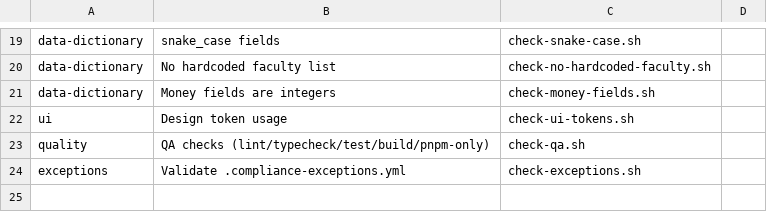
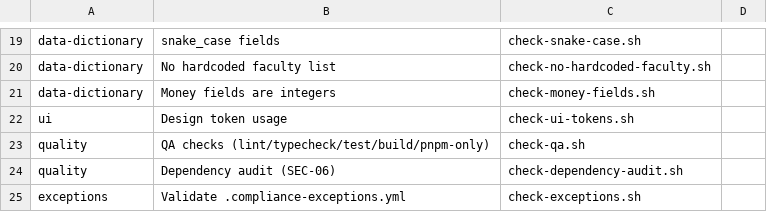
Before and after one commit to CSMJU2030/csmju2030-standards, a TSV file: scripts/lib/jobs.tsv, drawn as a sheet; only a part is shown, gaps mark what is left out.

```diff
--- a/scripts/lib/jobs.tsv
+++ b/scripts/lib/jobs.tsv
@@ -23,2 +23,3 @@ ui	Design token usage	check-ui-tokens.sh
 quality	QA checks (lint/typecheck/test/build/pnpm-only)	check-qa.sh
+quality	Dependency audit (SEC-06)	check-dependency-audit.sh
 exceptions	Validate .compliance-exceptions.yml	check-exceptions.sh
```
Also changed, not shown: 17 other files.
